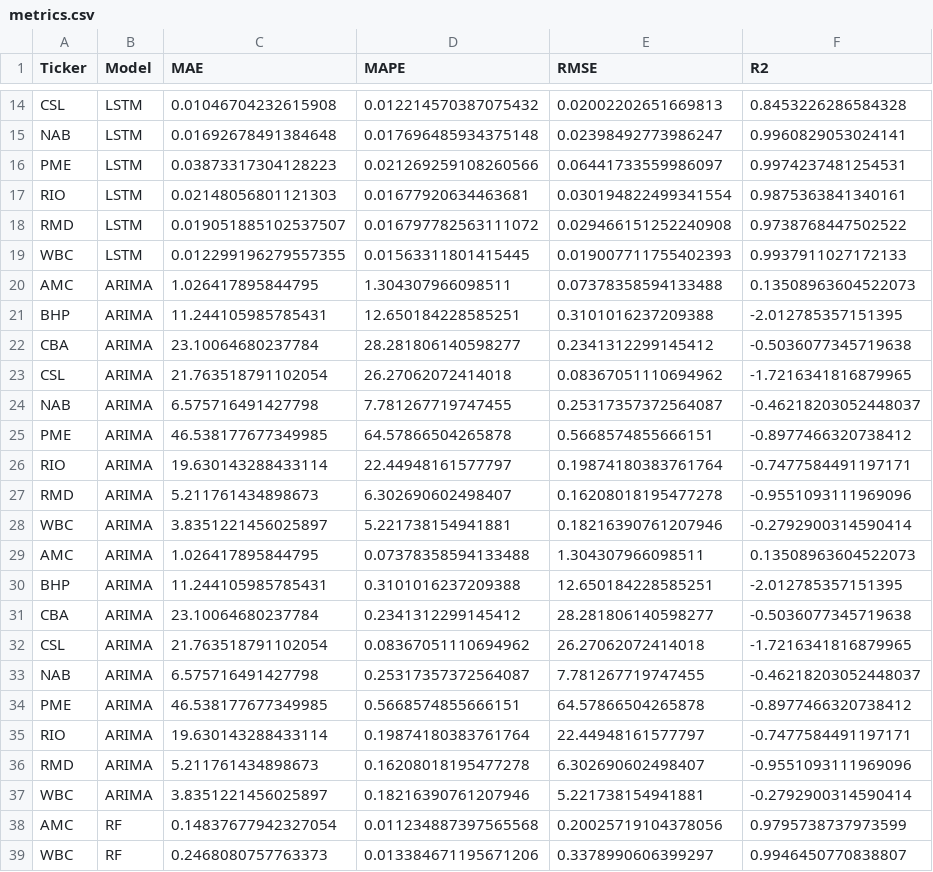
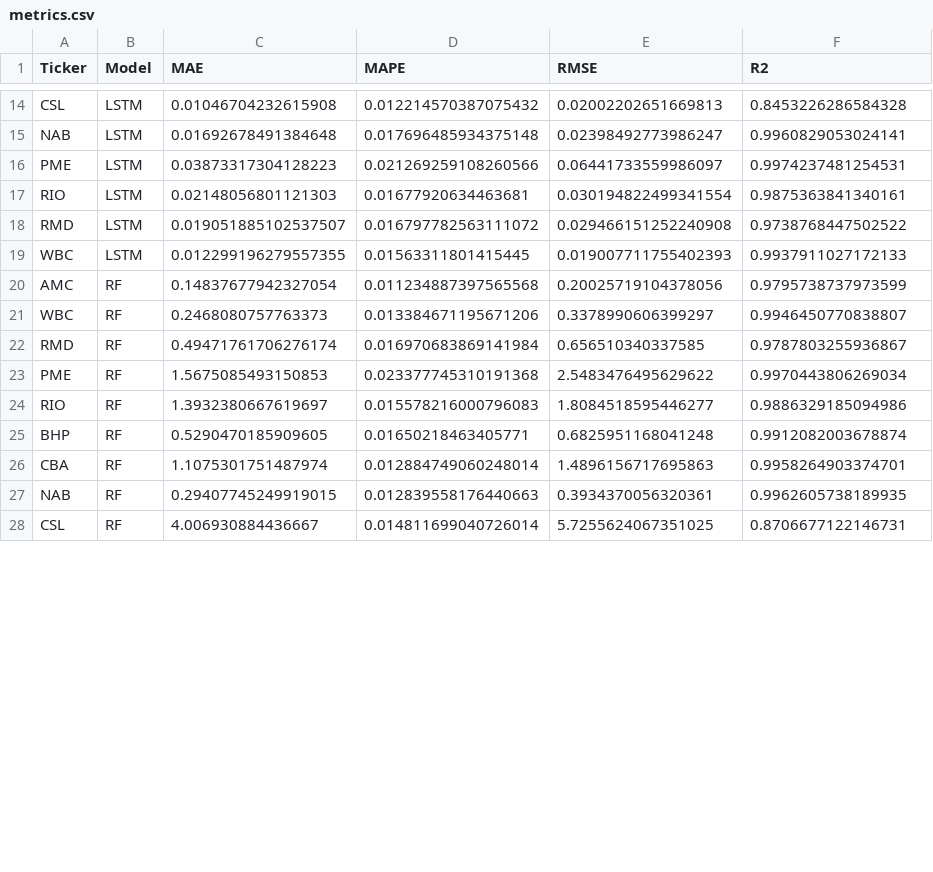
Before and after one commit to MuhammadMoaz/time-series-analysis, a CSV file: metrics.csv, drawn as a sheet; only a part is shown, gaps mark what is left out; the shorter side is filled out with more unchanged rows; the diff covers the shown part only.

Commit message:
arima fix

```diff
--- a/metrics.csv
+++ b/metrics.csv
@@ -19,20 +19,2 @@ RMD,LSTM,0.019051885102537507,0.016797782563111072,0.029466151252240908,0.973876
 WBC,LSTM,0.012299196279557355,0.01563311801415445,0.019007711755402393,0.9937911027172133
-AMC,ARIMA,1.026417895844795,1.304307966098511,0.07378358594133488,0.13508963604522073
-BHP,ARIMA,11.244105985785431,12.650184228585251,0.3101016237209388,-2.012785357151395
-CBA,ARIMA,23.10064680237784,28.281806140598277,0.2341312299145412,-0.5036077345719638
-CSL,ARIMA,21.763518791102054,26.27062072414018,0.08367051110694962,-1.7216341816879965
-NAB,ARIMA,6.575716491427798,7.781267719747455,0.25317357372564087,-0.46218203052448037
-PME,ARIMA,46.538177677349985,64.57866504265878,0.5668574855666151,-0.8977466320738412
-RIO,ARIMA,19.630143288433114,22.44948161577797,0.19874180383761764,-0.7477584491197171
-RMD,ARIMA,5.211761434898673,6.302690602498407,0.16208018195477278,-0.9551093111969096
-WBC,ARIMA,3.8351221456025897,5.221738154941881,0.18216390761207946,-0.2792900314590414
-AMC,ARIMA,1.026417895844795,0.07378358594133488,1.304307966098511,0.13508963604522073
-BHP,ARIMA,11.244105985785431,0.3101016237209388,12.650184228585251,-2.012785357151395
-CBA,ARIMA,23.10064680237784,0.2341312299145412,28.281806140598277,-0.5036077345719638
-CSL,ARIMA,21.763518791102054,0.08367051110694962,26.27062072414018,-1.7216341816879965
-NAB,ARIMA,6.575716491427798,0.25317357372564087,7.781267719747455,-0.46218203052448037
-PME,ARIMA,46.538177677349985,0.5668574855666151,64.57866504265878,-0.8977466320738412
-RIO,ARIMA,19.630143288433114,0.19874180383761764,22.44948161577797,-0.7477584491197171
-RMD,ARIMA,5.211761434898673,0.16208018195477278,6.302690602498407,-0.9551093111969096
-WBC,ARIMA,3.8351221456025897,0.18216390761207946,5.221738154941881,-0.2792900314590414
 AMC,RF,0.14837677942327054,0.011234887397565568,0.20025719104378056,0.9795738737973599
```
Also changed, not shown: 9 added rows elsewhere in this file, 45 other files.
